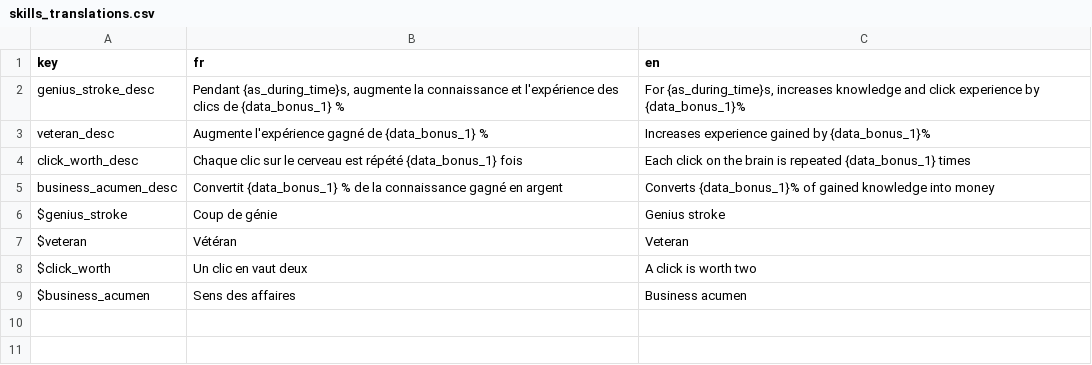
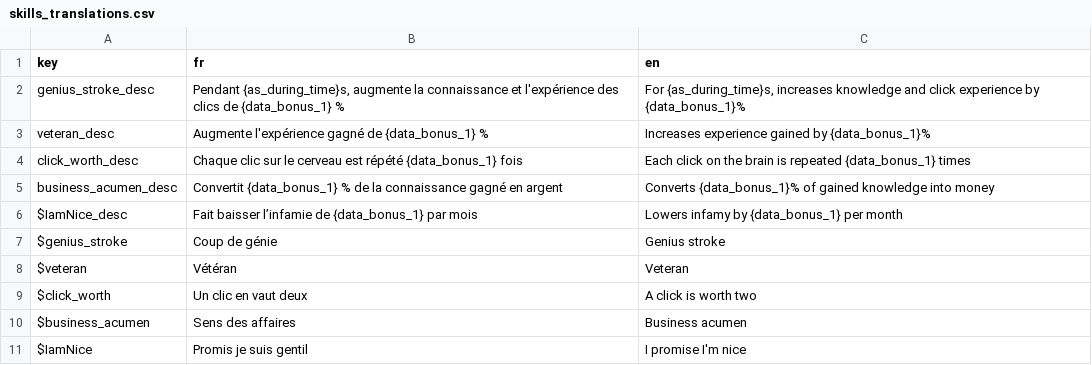
Before and after one commit to Proksimas/HackerIDLE, a CSV file: hackeridle/Game/Translations/Skills/skills_translations.csv, drawn as a sheet; the diff names each change by its address in the sheet, - before the commit and + after, or states it on an @@ line.

Commit message:
add IamNice skills

```diff
--- a/hackeridle/Game/Translations/Skills/skills_translations.csv
+++ b/hackeridle/Game/Translations/Skills/skills_translations.csv
+row 6: $IamNice_desc | Fait baisser l’infamie de {data_bonus_1} par mois | Lowers infamy by {data_bonus_1} per month
+row 11: $IamNice | Promis je suis gentil | I promise I'm nice
```
Also changed, not shown: 5 other files.
